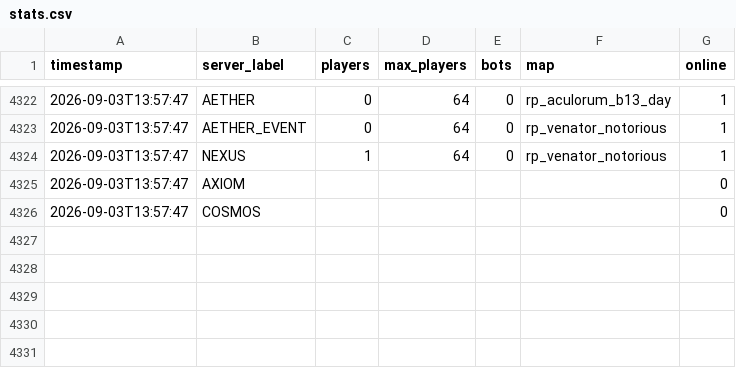
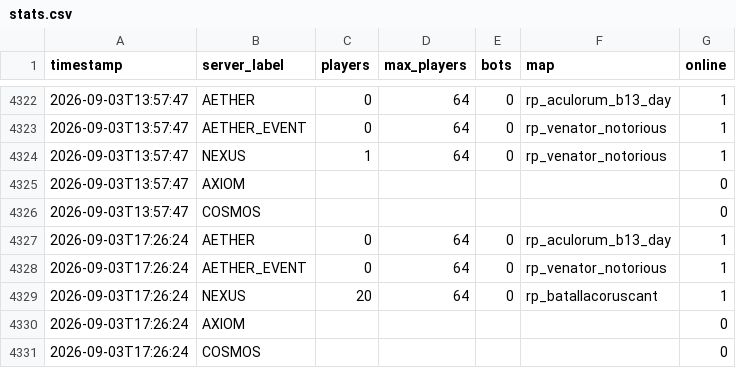
Before and after one commit to Fertouillle/gmod-monitor, a CSV file: stats.csv, drawn as a sheet; only a part is shown, gaps mark what is left out; the diff names each change by its address in the sheet, - before the commit and + after, or states it on an @@ line.

```diff
--- a/stats.csv
+++ b/stats.csv
+row 4327: 2026-09-03T17:26:24 | AETHER | 0 | 64 | 0 | rp_aculorum_b13_day | 1
+row 4328: 2026-09-03T17:26:24 | AETHER_EVENT | 0 | 64 | 0 | rp_venator_notorious | 1
+row 4329: 2026-09-03T17:26:24 | NEXUS | 20 | 64 | 0 | rp_batallacoruscant | 1
+row 4330: 2026-09-03T17:26:24 | AXIOM |  |  |  |  | 0
+row 4331: 2026-09-03T17:26:24 | COSMOS |  |  |  |  | 0
```
